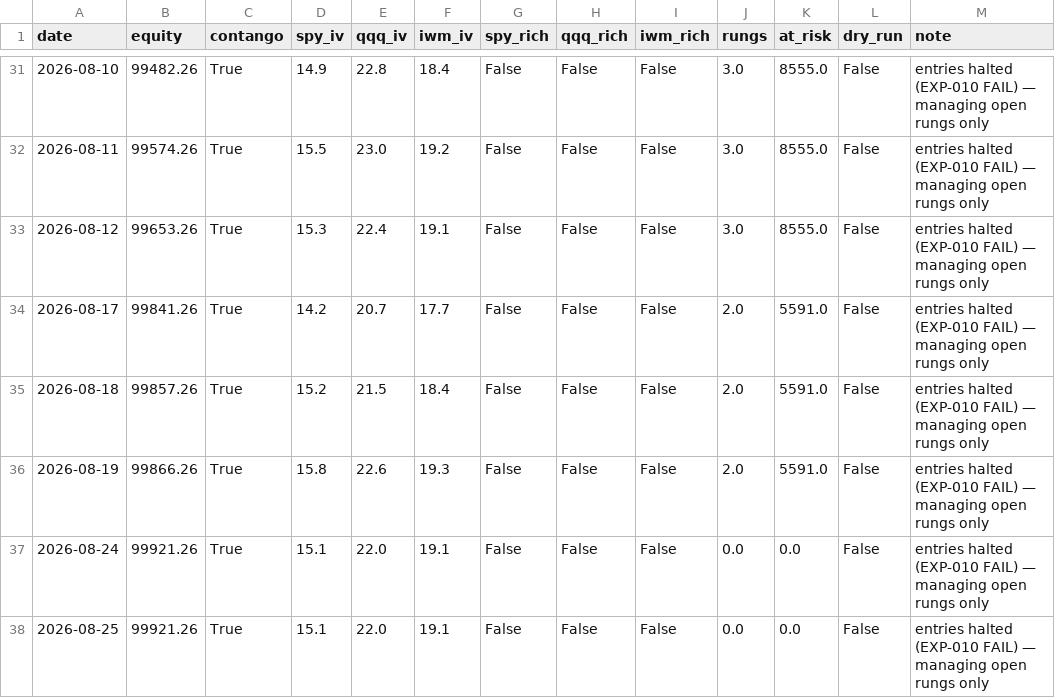
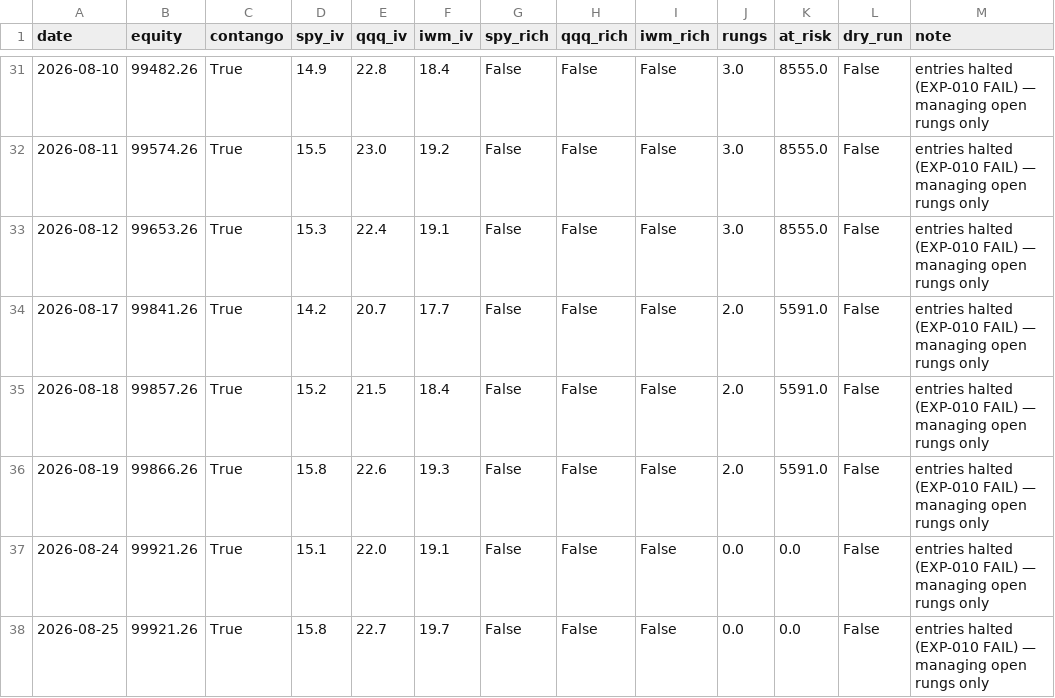
Before and after one commit to Tyler-Morton/BeatTheComp, a CSV file: volbot/volbot_log.csv, drawn as a sheet; only a part is shown, gaps mark what is left out.

```diff
--- a/volbot/volbot_log.csv
+++ b/volbot/volbot_log.csv
@@ -37,2 +37,2 @@ date,equity,contango,spy_iv,qqq_iv,iwm_iv,spy_rich,qqq_rich,iwm_rich,rungs,at_ri
 2026-08-24,99921.26,True,15.1,22.0,19.1,False,False,False,0.0,0.0,False,entries halted (EXP-010 FAIL) — managing open rungs only
-2026-08-25,99921.26,True,15.1,22.0,19.1,False,False,False,0.0,0.0,False,entries halted (EXP-010 FAIL) — managing open rungs only
+2026-08-25,99921.26,True,15.8,22.7,19.7,False,False,False,0.0,0.0,False,entries halted (EXP-010 FAIL) — managing open rungs only
```
